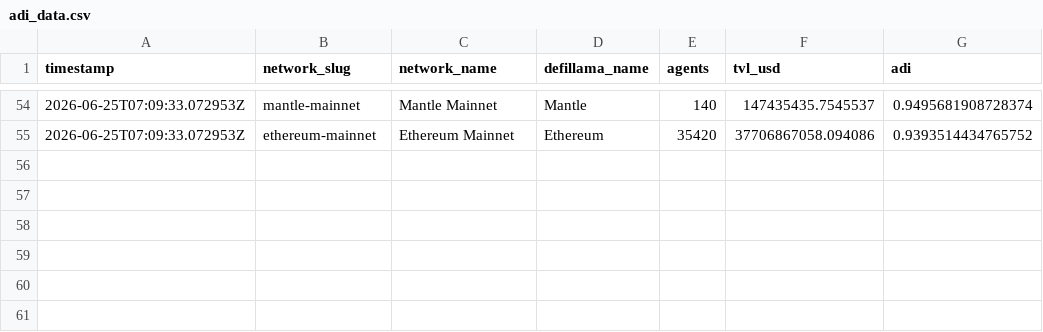
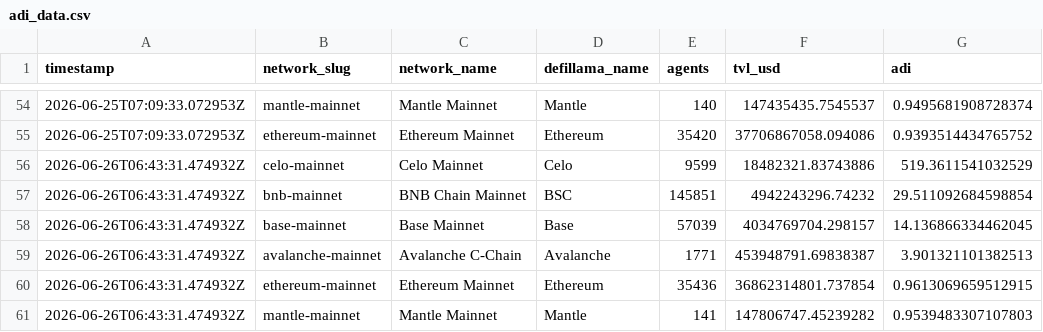
Before and after one commit to Zireaelst/Mantle-Agent-Pulse-Daily-Logger, a CSV file: mantle_agent_pulse_data/adi_data.csv, drawn as a sheet; only a part is shown, gaps mark what is left out; the diff names each change by its address in the sheet, - before the commit and + after, or states it on an @@ line.

```diff
--- a/mantle_agent_pulse_data/adi_data.csv
+++ b/mantle_agent_pulse_data/adi_data.csv
+row 56: 2026-06-26T06:43:31.474932Z | celo-mainnet | Celo Mainnet | Celo | 9599 | 18482321.83743886 | 519.3611541032529
+row 57: 2026-06-26T06:43:31.474932Z | bnb-mainnet | BNB Chain Mainnet | BSC | 145851 | 4942243296.74232 | 29.511092684598854
+row 58: 2026-06-26T06:43:31.474932Z | base-mainnet | Base Mainnet | Base | 57039 | 4034769704.298157 | 14.136866334462045
+row 59: 2026-06-26T06:43:31.474932Z | avalanche-mainnet | Avalanche C-Chain | Avalanche | 1771 | 453948791.69838387 | 3.901321101382513
+row 60: 2026-06-26T06:43:31.474932Z | ethereum-mainnet | Ethereum Mainnet | Ethereum | 35436 | 36862314801.737854 | 0.9613069659512915
+row 61: 2026-06-26T06:43:31.474932Z | mantle-mainnet | Mantle Mainnet | Mantle | 141 | 147806747.45239282 | 0.9539483307107803
```
Also changed, not shown: mantle_agent_pulse_data/peer_chain_data.csv, 2 other files.
